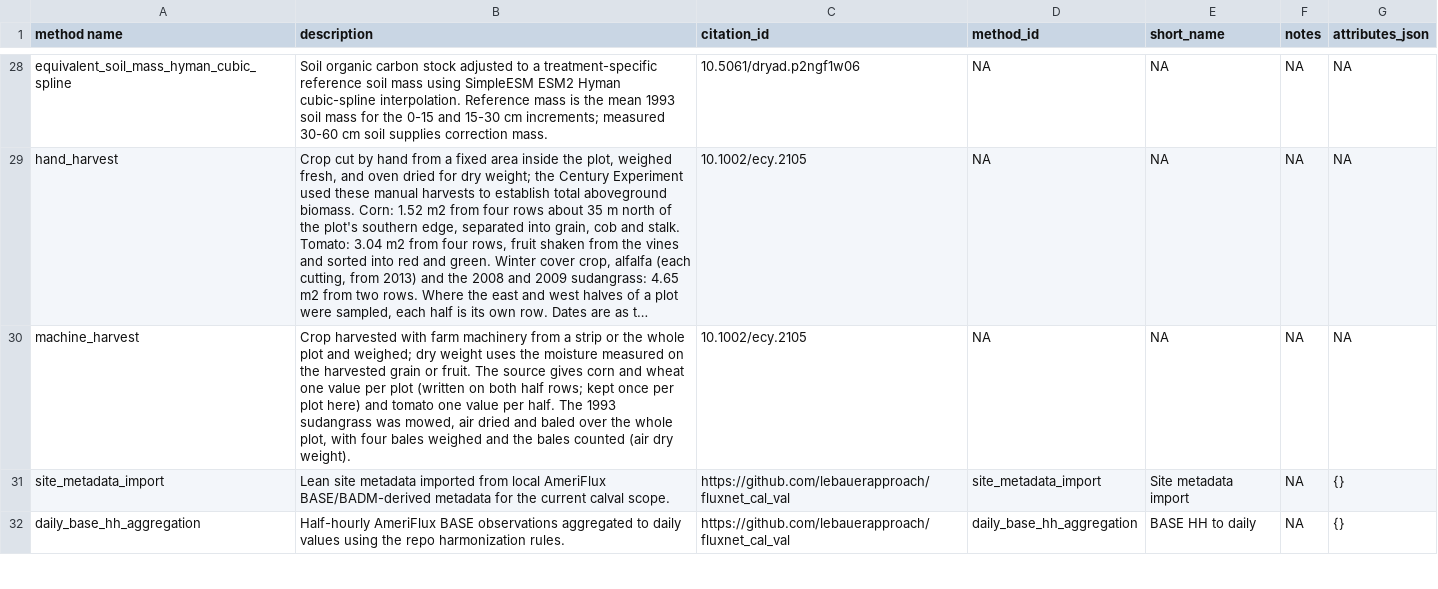
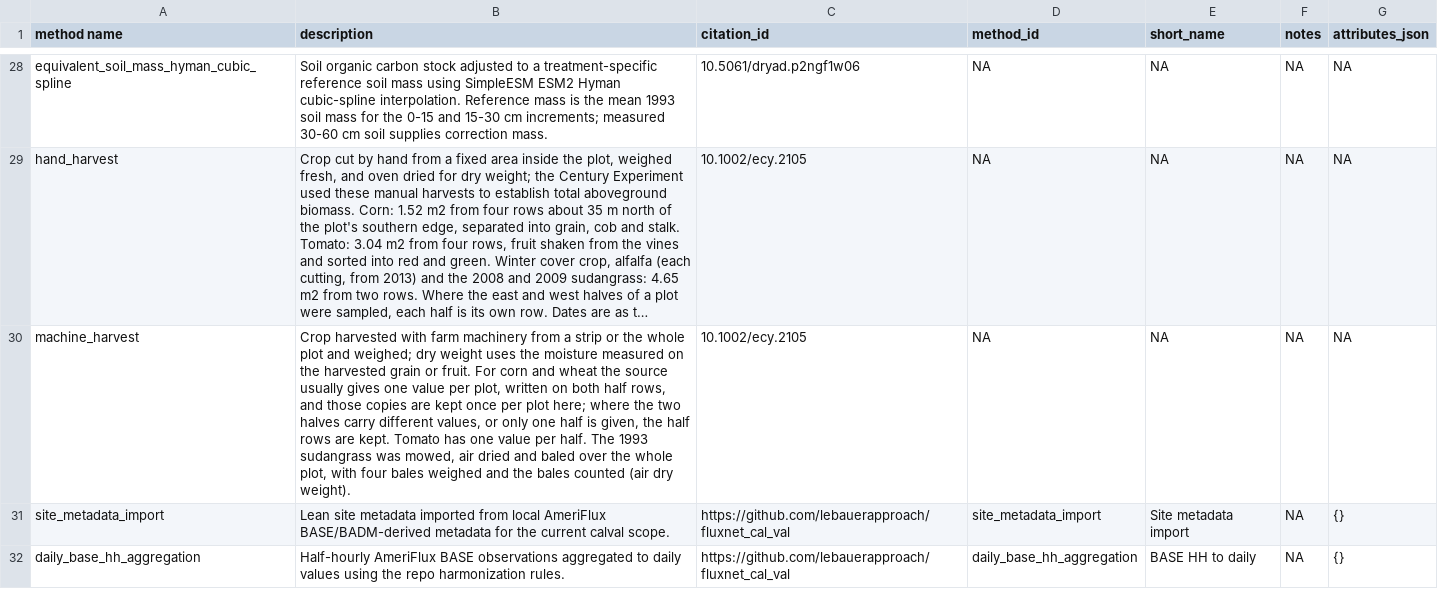
Before and after one commit to ccmmf/cal-val-data, a CSV file: data/methods.csv, drawn as a sheet; only a part is shown, gaps mark what is left out; long unchanged cells end in …; the diff names each change by its address in the sheet, - before the commit and + after, or states it on an @@ line.

Commit message:
Reword machine harvest
Signed-off-by: Aritra Dey <adey01027@gmail.com>

```diff
--- a/data/methods.csv
+++ b/data/methods.csv
-B30 (description): …or fruit. The source gives corn and wheat one value per plot (written on both half rows; kept once per plot here) and tomato one value…
+B30 (description): …or fruit. For corn and wheat the source usually gives one value per plot, written on both half rows, and those copies are kept once per plot here; where the two halves carry different values, or only one half is given, the half rows are kept. Tomato has one value…
```
